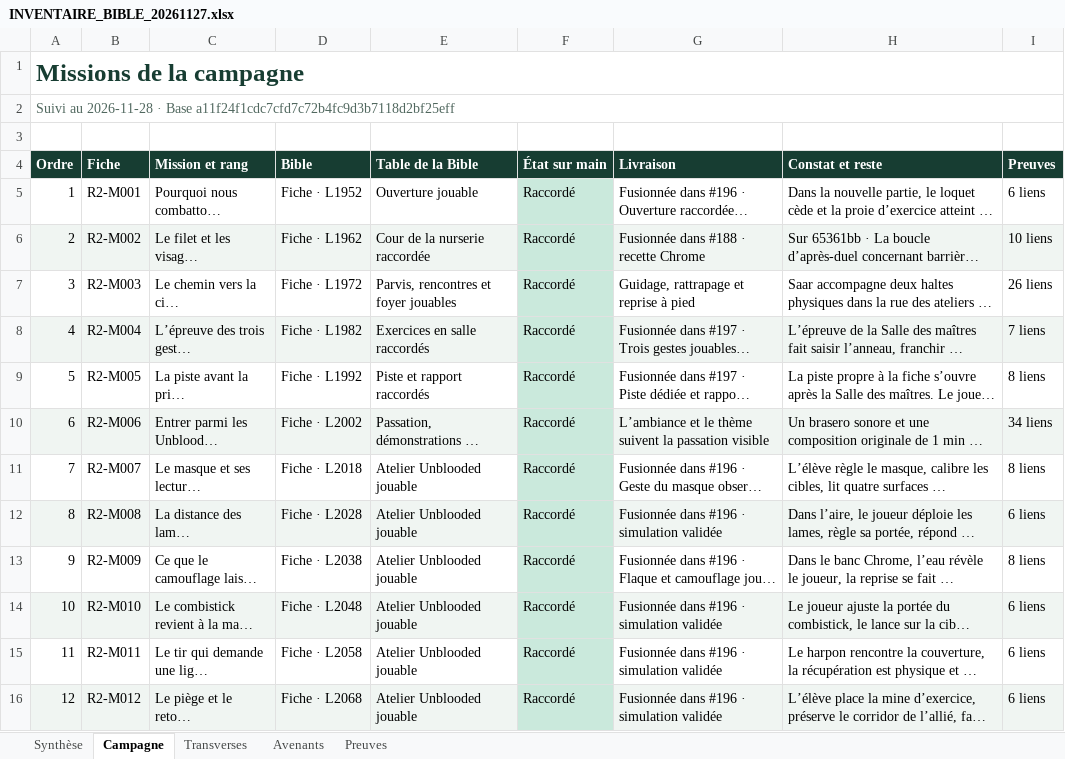
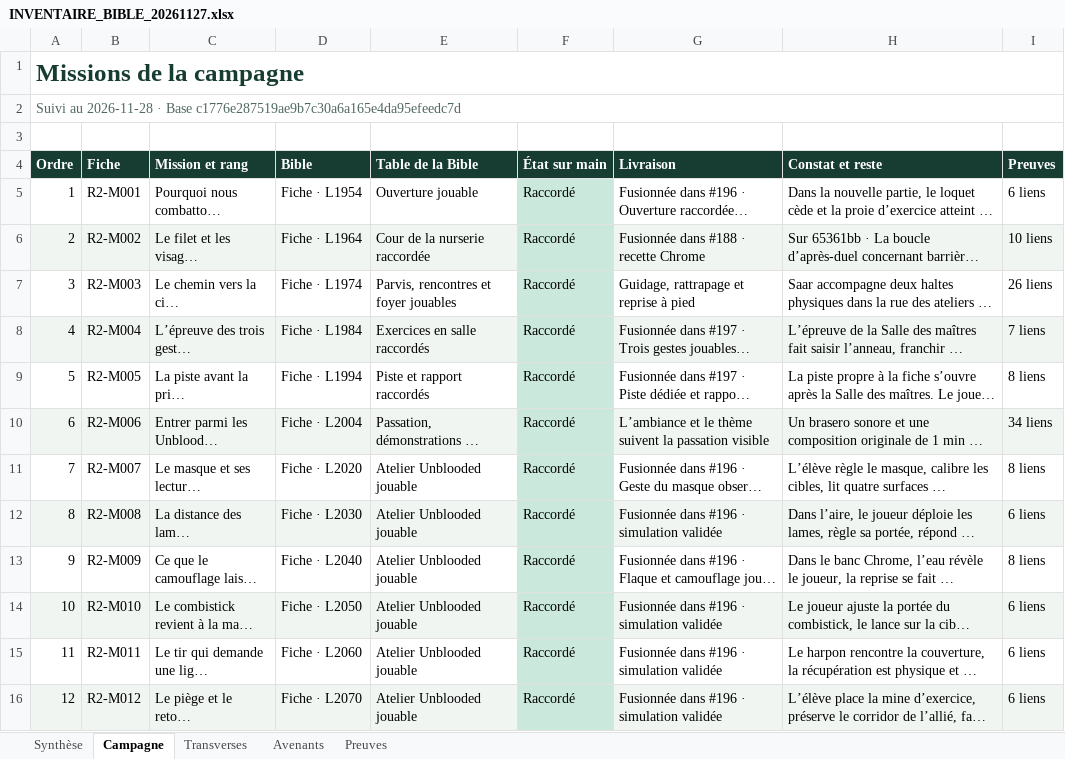
Before and after one commit to darknigthmare/yautja-la-longue-chasse, an Excel workbook: production/INVENTAIRE_BIBLE_20261127.xlsx, sheet Campagne, drawn as a sheet; only a part is shown; long unchanged cells end in …; values as stored, in another font and other column widths than the file's, no borders; the diff covers the shown part only; the diff names each change by its address in the sheet, - before the commit and + after, or states it on an @@ line.

```diff
--- a/production/INVENTAIRE_BIBLE_20261127.xlsx (sheet Campagne)
+++ b/production/INVENTAIRE_BIBLE_20261127.xlsx (sheet Campagne)
-A2 (Ordre): …· Base a11f24f1cdc7cfd7c72b4fc9d3b7118d2bf25eff
+A2 (Ordre): …· Base c1776e287519ae9b7c30a6a165e4da95efeedc7d
-D5 (Bible): Fiche · L1952
+D5 (Bible): Fiche · L1954
-D6 (Bible): Fiche · L1962
+D6 (Bible): Fiche · L1964
-D7 (Bible): Fiche · L1972
+D7 (Bible): Fiche · L1974
-D8 (Bible): Fiche · L1982
+D8 (Bible): Fiche · L1984
-D9 (Bible): Fiche · L1992
+D9 (Bible): Fiche · L1994
-D10 (Bible): Fiche · L2002
+D10 (Bible): Fiche · L2004
-D11 (Bible): Fiche · L2018
+D11 (Bible): Fiche · L2020
-D12 (Bible): Fiche · L2028
+D12 (Bible): Fiche · L2030
-D13 (Bible): Fiche · L2038
+D13 (Bible): Fiche · L2040
-D14 (Bible): Fiche · L2048
+D14 (Bible): Fiche · L2050
-D15 (Bible): Fiche · L2058
+D15 (Bible): Fiche · L2060
-D16 (Bible): Fiche · L2068
+D16 (Bible): Fiche · L2070
```
Also changed, not shown: 59 edited cells elsewhere in this sheet, sheet Preuves, sheet Transverses, sheet Avenants, sheet Synthèse, 3 other files.
